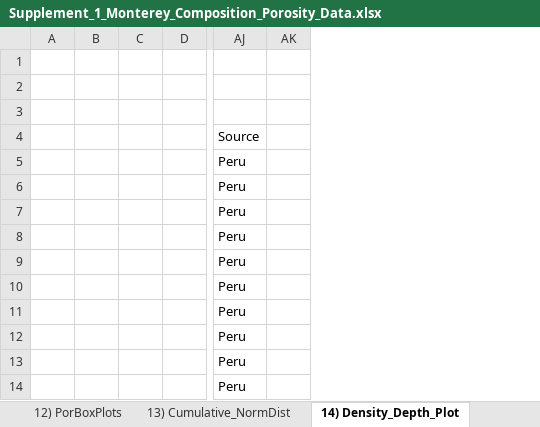
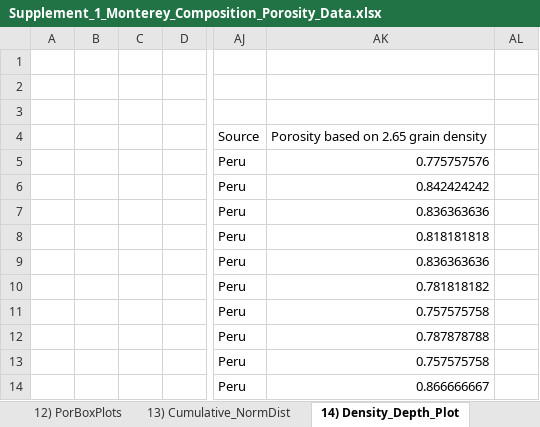
Before and after one commit to jdunham76/GSA_Garrison_Volume, an Excel workbook: Supplement_1_Monterey_Composition_Porosity_Data.xlsx, sheet 14) Density_Depth_Plot, drawn as a sheet; only a part is shown, gaps mark what is left out; values as stored, in another font and other column widths than the file's, no borders; charts and pictures not drawn; removed rows and columns are numbered as before the commit, all else as after; the diff names each change by its address in the sheet, - before the commit and + after, or states it on an @@ line.

```diff
--- a/Supplement_1_Monterey_Composition_Porosity_Data.xlsx (sheet 14) Density_Depth_Plot)
+++ b/Supplement_1_Monterey_Composition_Porosity_Data.xlsx (sheet 14) Density_Depth_Plot)
-column B, empty
+column B, empty
+column AK, rows 4-14: Porosity based on 2.65 grain density | 0.775757576 | 0.842424242 | 0.836363636 | 0.818181818 | 0.836363636 | 0.781818182 | 0.757575758 | 0.787878788 | 0.757575758 | 0.866666667
```
Also changed, not shown: sheet 1) Explanation, other sheet tabs, formulas that keep their value, charts or pictures, 1 other file.
